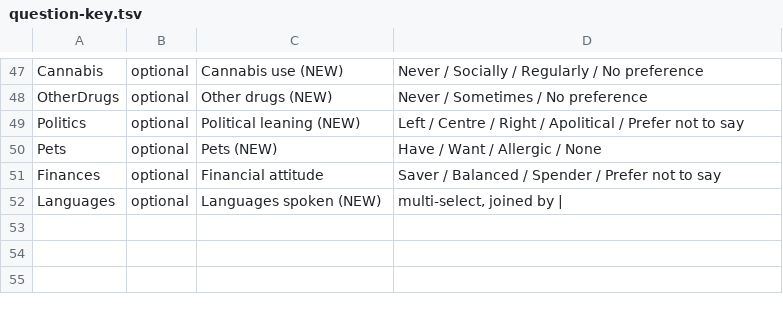
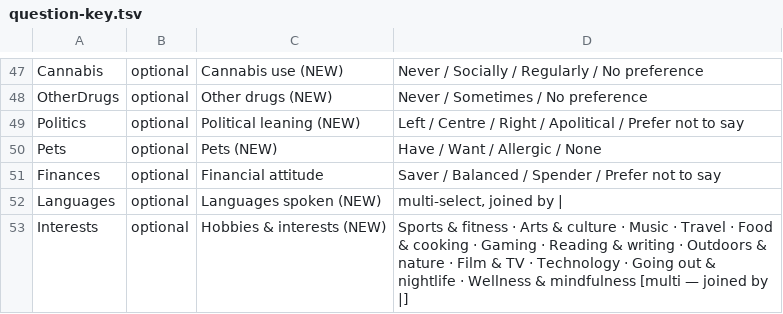
Before and after one commit to Obundi/alunn-v9, a TSV file: docs/question-key.tsv, drawn as a sheet; only a part is shown, gaps mark what is left out; the diff names each change by its address in the sheet, - before the commit and + after, or states it on an @@ line.

```diff
--- a/docs/question-key.tsv
+++ b/docs/question-key.tsv
+row 53: Interests | optional | Hobbies & interests (NEW) | Sports & fitness · Arts & culture · Music · Travel · Food & cooking · Gaming · Reading & writing · Outdoors & nature · Film & TV · Technology · Going out & nightlife · Wellness & mindfulness [multi — joined by |]
```
Also changed, not shown: docs/feedback-key.tsv, 4 other files.
